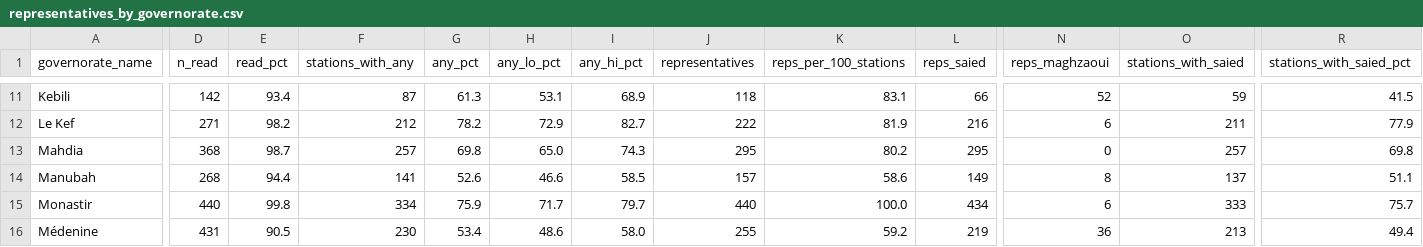
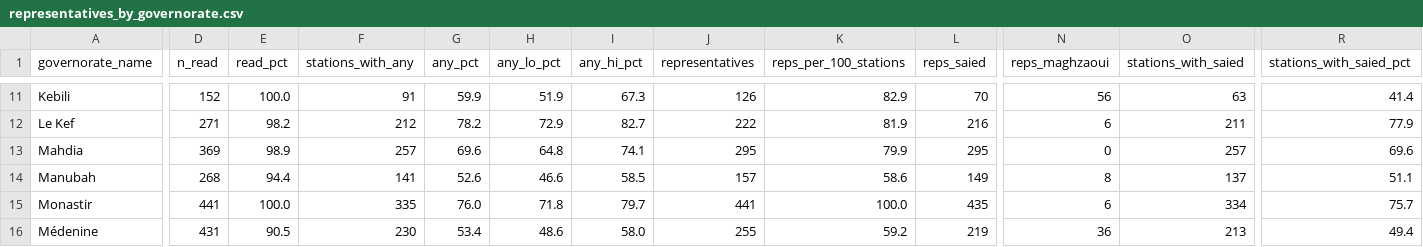
Before and after one commit to MedDhia/ElectionsTN, a CSV file: data/representatives_by_governorate.csv, drawn as a sheet; only a part is shown, gaps mark what is left out; the diff covers the shown part only; the diff names each change by its address in the sheet, - before the commit and + after, or states it on an @@ line.

```diff
--- a/data/representatives_by_governorate.csv
+++ b/data/representatives_by_governorate.csv
-D11 (n_read): 142
+D11 (n_read): 152
-E11 (read_pct): 93.4
+E11 (read_pct): 100.0
-F11 (stations_with_any): 87
+F11 (stations_with_any): 91
-G11 (any_pct): 61.3
+G11 (any_pct): 59.9
-H11 (any_lo_pct): 53.1
+H11 (any_lo_pct): 51.9
-I11 (any_hi_pct): 68.9
+I11 (any_hi_pct): 67.3
-J11 (representatives): 118
+J11 (representatives): 126
-K11 (reps_per_100_stations): 83.1
+K11 (reps_per_100_stations): 82.9
-L11 (reps_saied): 66
+L11 (reps_saied): 70
-N11 (reps_maghzaoui): 52
+N11 (reps_maghzaoui): 56
-O11 (stations_with_saied): 59
+O11 (stations_with_saied): 63
-R11 (stations_with_saied_pct): 41.5
+R11 (stations_with_saied_pct): 41.4
-D13 (n_read): 368
+D13 (n_read): 369
-E13 (read_pct): 98.7
+E13 (read_pct): 98.9
-G13 (any_pct): 69.8
+G13 (any_pct): 69.6
-H13 (any_lo_pct): 65.0
+H13 (any_lo_pct): 64.8
-I13 (any_hi_pct): 74.3
+I13 (any_hi_pct): 74.1
-K13 (reps_per_100_stations): 80.2
+K13 (reps_per_100_stations): 79.9
-R13 (stations_with_saied_pct): 69.8
+R13 (stations_with_saied_pct): 69.6
-D15 (n_read): 440
+D15 (n_read): 441
-E15 (read_pct): 99.8
+E15 (read_pct): 100.0
-F15 (stations_with_any): 334
+F15 (stations_with_any): 335
-G15 (any_pct): 75.9
+G15 (any_pct): 76.0
-H15 (any_lo_pct): 71.7
+H15 (any_lo_pct): 71.8
-J15 (representatives): 440
+J15 (representatives): 441
-L15 (reps_saied): 434
+L15 (reps_saied): 435
-O15 (stations_with_saied): 333
+O15 (stations_with_saied): 334
```
Also changed, not shown: 158 edited cells elsewhere in this file, data/representatives_by_delegation.csv, data/representatives_by_imada.csv, 54 other files.
